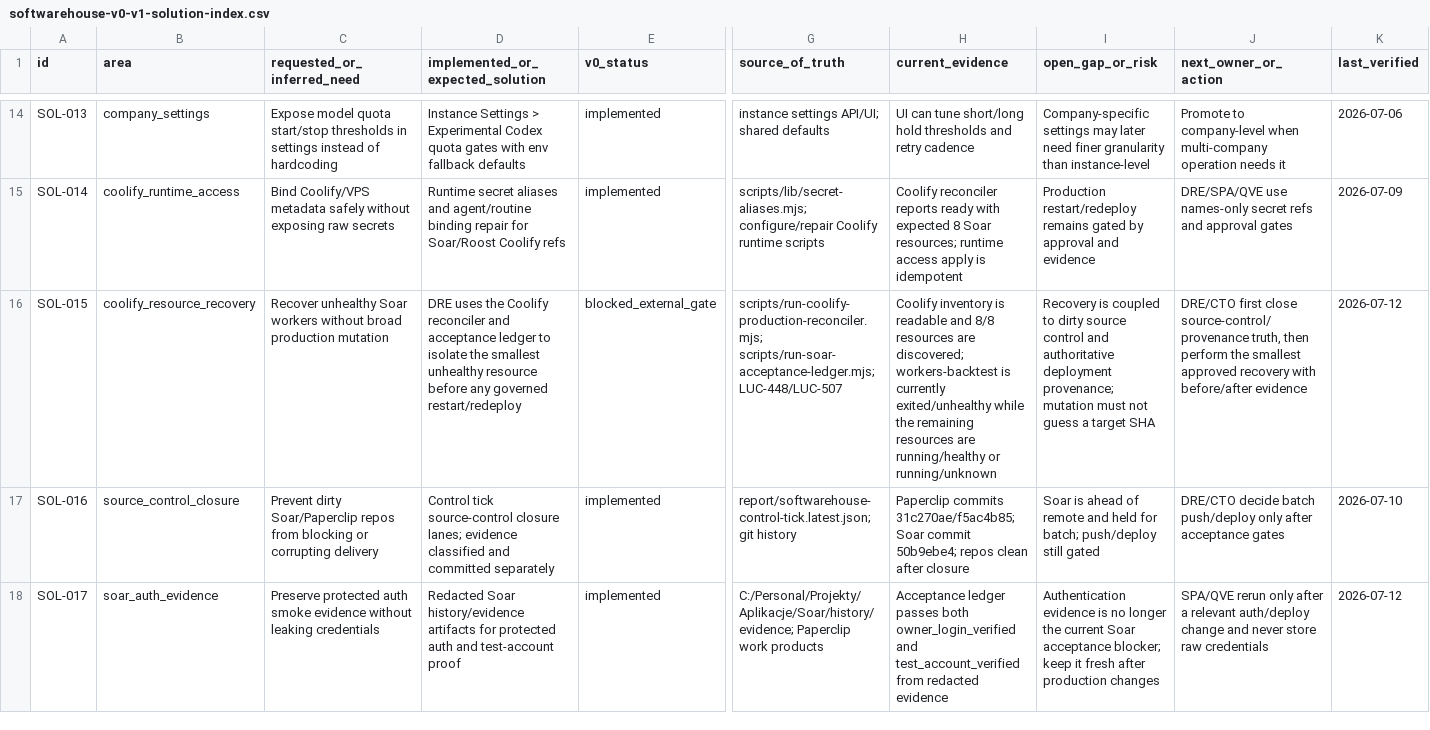
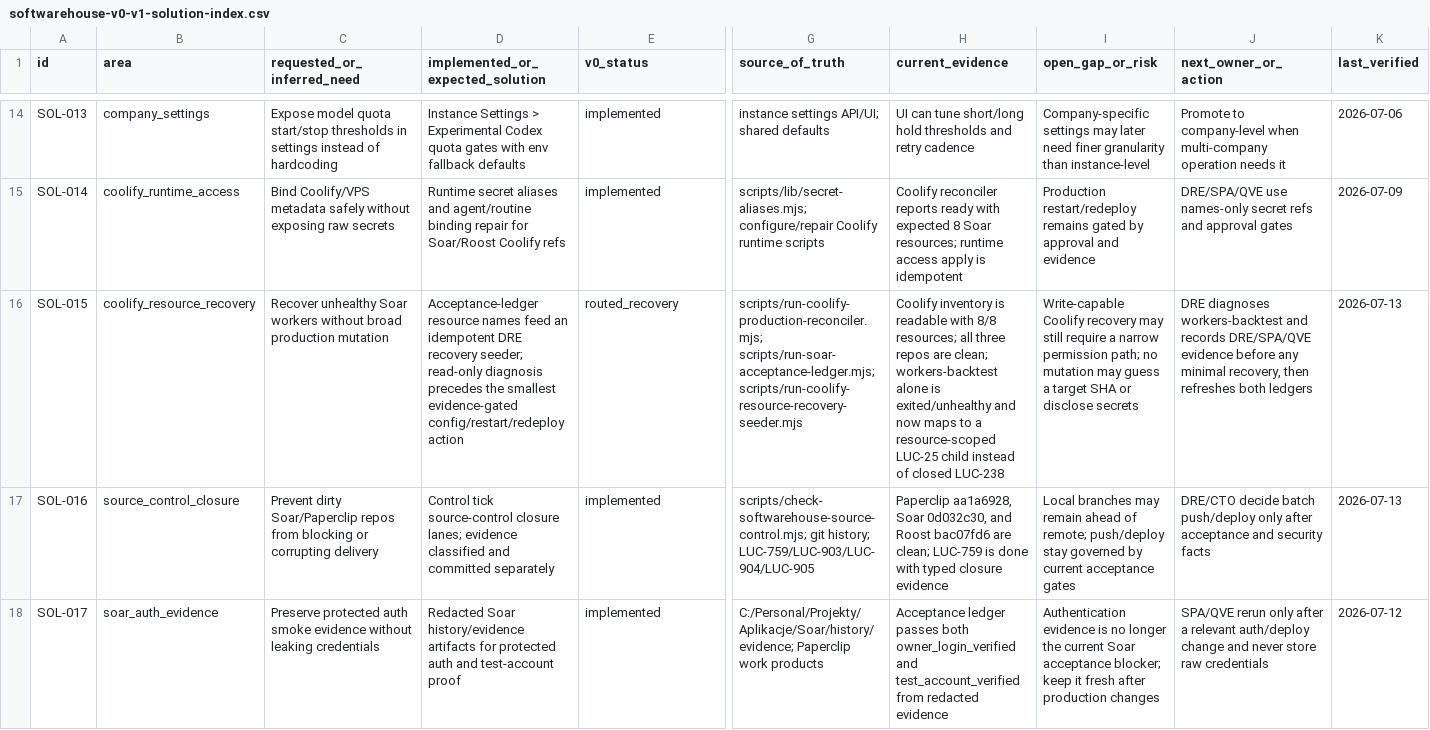
Before and after one commit to Wroblewski-Patryk/paperclip, a CSV file: docs/softwarehouse-v0-v1-solution-index.csv, drawn as a sheet; only a part is shown, gaps mark what is left out; the diff covers the shown part only; the diff names each change by its address in the sheet, - before the commit and + after, or states it on an @@ line.

Commit message:
fix: route Coolify blockers to resource recovery

```diff
--- a/docs/softwarehouse-v0-v1-solution-index.csv
+++ b/docs/softwarehouse-v0-v1-solution-index.csv
-D16 (implemented_or_expected_solution): DRE uses the Coolify reconciler and acceptance ledger to isolate the smallest unhealthy resource before any governed restart/redeploy
+D16 (implemented_or_expected_solution): Acceptance-ledger resource names feed an idempotent DRE recovery seeder; read-only diagnosis precedes the smallest evidence-gated config/restart/redeploy action
-E16 (v0_status): blocked_external_gate
+E16 (v0_status): routed_recovery
-G16 (source_of_truth): scripts/run-coolify-production-reconciler.mjs; scripts/run-soar-acceptance-ledger.mjs; LUC-448/LUC-507
+G16 (source_of_truth): scripts/run-coolify-production-reconciler.mjs; scripts/run-soar-acceptance-ledger.mjs; scripts/run-coolify-resource-recovery-seeder.mjs
-H16 (current_evidence): …is readable and 8/8 resources are discovered; workers-backtest is currently exited/unhealthy while the remaining resources are running/healthy or running/unknown
+H16 (current_evidence): …is readable with 8/8 resources; all three repos are clean; workers-backtest alone is exited/unhealthy and now maps to a resource-scoped LUC-25 child instead of closed LUC-238
-I16 (open_gap_or_risk): Recovery is coupled to dirty source control and authoritative deployment provenance; mutation must not guess a target SHA
+I16 (open_gap_or_risk): Write-capable Coolify recovery may still require a narrow permission path; no mutation may guess a target SHA or disclose secrets
-J16 (next_owner_or_action): DRE/CTO first close source-control/provenance truth, then perform the smallest approved recovery with before/after evidence
+J16 (next_owner_or_action): DRE diagnoses workers-backtest and records DRE/SPA/QVE evidence before any minimal recovery, then refreshes both ledgers
-K16 (last_verified): 2026-07-12
+K16 (last_verified): 2026-07-13
-G17 (source_of_truth): report/softwarehouse-control-tick.latest.json; git history
+G17 (source_of_truth): scripts/check-softwarehouse-source-control.mjs; git history; LUC-759/LUC-903/LUC-904/LUC-905
-H17 (current_evidence): Paperclip commits 31c270ae/f5ac4b85; Soar commit 50b9ebe4; repos clean after closure
+H17 (current_evidence): Paperclip aa1a6928, Soar 0d032c30, and Roost bac07fd6 are clean; LUC-759 is done with typed closure evidence
-I17 (open_gap_or_risk): Soar is ahead of remote and held for batch; push/deploy still gated
+I17 (open_gap_or_risk): Local branches may remain ahead of remote; push/deploy stay governed by current acceptance gates
-J17 (next_owner_or_action): …after acceptance gates
+J17 (next_owner_or_action): …after acceptance and security facts
-K17 (last_verified): 2026-07-10
+K17 (last_verified): 2026-07-13
```
Also changed, not shown: 10 edited cells elsewhere in this file, 6 other files.
